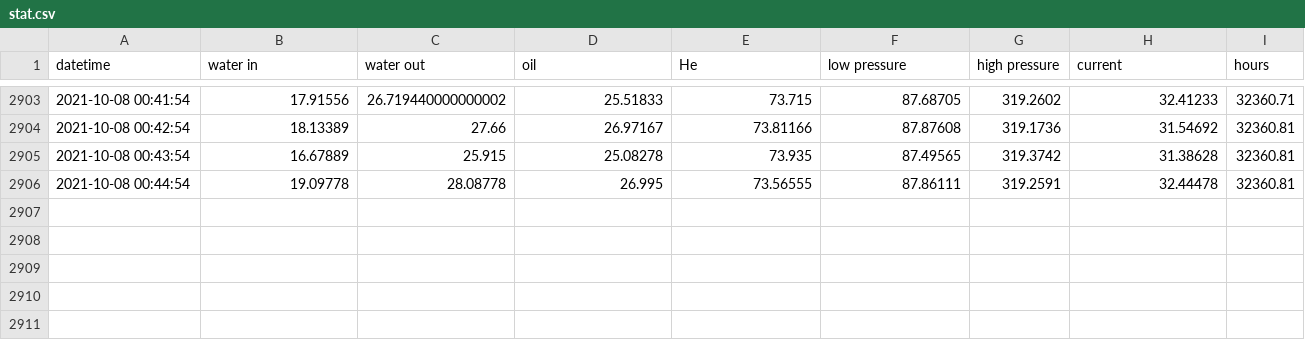
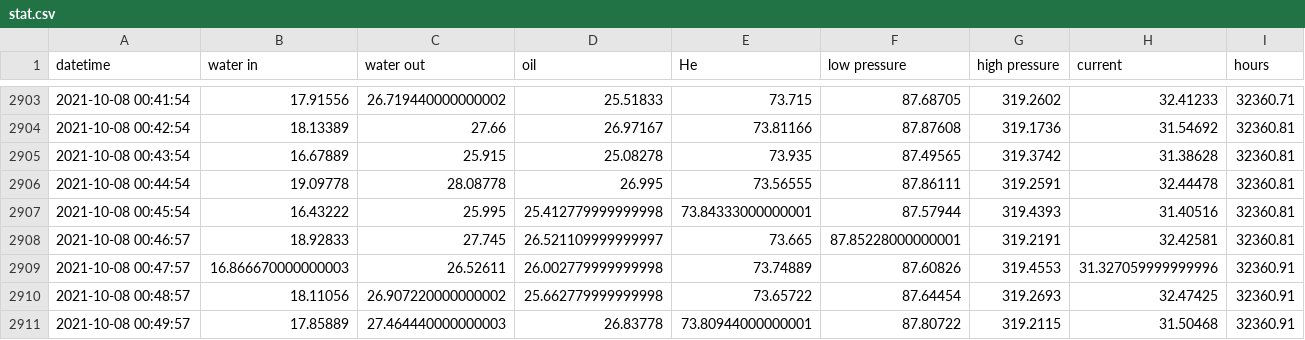
Before and after one commit to SciGEsN/SRC079, a CSV file: data/stat.csv, drawn as a sheet; only a part is shown, gaps mark what is left out; the diff names each change by its address in the sheet, - before the commit and + after, or states it on an @@ line.

```diff
--- a/data/stat.csv
+++ b/data/stat.csv
+row 2907: 2021-10-08 00:45:54 | 16.43222 | 25.995 | 25.412779999999998 | 73.84333000000001 | 87.57944 | 319.4393 | 31.40516 | 32360.81
+row 2908: 2021-10-08 00:46:57 | 18.92833 | 27.745 | 26.521109999999997 | 73.665 | 87.85228000000001 | 319.2191 | 32.42581 | 32360.81
+row 2909: 2021-10-08 00:47:57 | 16.866670000000003 | 26.52611 | 26.002779999999998 | 73.74889 | 87.60826 | 319.4553 | 31.327059999999996 | 32360.91
+row 2910: 2021-10-08 00:48:57 | 18.11056 | 26.907220000000002 | 25.662779999999998 | 73.65722 | 87.64454 | 319.2693 | 32.47425 | 32360.91
+row 2911: 2021-10-08 00:49:57 | 17.85889 | 27.464440000000003 | 26.83778 | 73.80944000000001 | 87.80722 | 319.2115 | 31.50468 | 32360.91
```
Also changed, not shown: data/P.csv, data/T1.csv, 8 other files.
